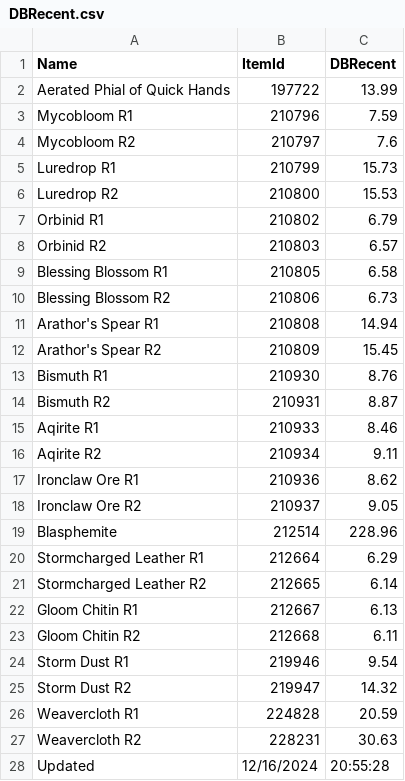
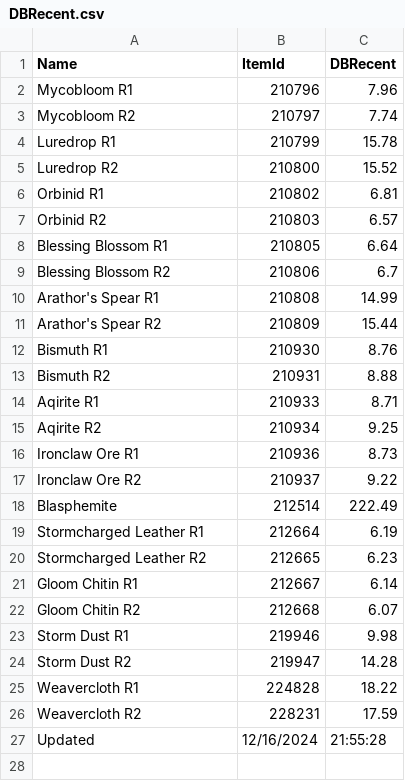
Before and after one commit to ninthwalker/wow_thaumaturgy, a CSV file: DBRecent.csv, drawn as a sheet.

Commit message:
Update DBRecent.csv

```diff
--- a/DBRecent.csv
+++ b/DBRecent.csv
@@ -1,28 +1,27 @@
 "Name","ItemId","DBRecent"
-"Aerated Phial of Quick Hands","197722","13.99"
-"Mycobloom R1","210796","7.59"
-"Mycobloom R2","210797","7.6"
-"Luredrop R1","210799","15.73"
-"Luredrop R2","210800","15.53"
-"Orbinid R1","210802","6.79"
+"Mycobloom R1","210796","7.96"
+"Mycobloom R2","210797","7.74"
+"Luredrop R1","210799","15.78"
+"Luredrop R2","210800","15.52"
+"Orbinid R1","210802","6.81"
 "Orbinid R2","210803","6.57"
-"Blessing Blossom R1","210805","6.58"
-"Blessing Blossom R2","210806","6.73"
-"Arathor's Spear R1","210808","14.94"
-"Arathor's Spear R2","210809","15.45"
+"Blessing Blossom R1","210805","6.64"
+"Blessing Blossom R2","210806","6.7"
+"Arathor's Spear R1","210808","14.99"
+"Arathor's Spear R2","210809","15.44"
 "Bismuth R1","210930","8.76"
-"Bismuth R2","210931","8.87"
-"Aqirite R1","210933","8.46"
-"Aqirite R2","210934","9.11"
-"Ironclaw Ore R1","210936","8.62"
-"Ironclaw Ore R2","210937","9.05"
-"Blasphemite","212514","228.96"
-"Stormcharged Leather R1","212664","6.29"
-"Stormcharged Leather R2","212665","6.14"
-"Gloom Chitin R1","212667","6.13"
-"Gloom Chitin R2","212668","6.11"
-"Storm Dust R1","219946","9.54"
-"Storm Dust R2","219947","14.32"
-"Weavercloth R1","224828","20.59"
-"Weavercloth R2","228231","30.63"
-"Updated","12/16/2024","20:55:28"
+"Bismuth R2","210931","8.88"
+"Aqirite R1","210933","8.71"
+"Aqirite R2","210934","9.25"
+"Ironclaw Ore R1","210936","8.73"
+"Ironclaw Ore R2","210937","9.22"
+"Blasphemite","212514","222.49"
+"Stormcharged Leather R1","212664","6.19"
+"Stormcharged Leather R2","212665","6.23"
+"Gloom Chitin R1","212667","6.14"
+"Gloom Chitin R2","212668","6.07"
+"Storm Dust R1","219946","9.98"
+"Storm Dust R2","219947","14.28"
+"Weavercloth R1","224828","18.22"
+"Weavercloth R2","228231","17.59"
+"Updated","12/16/2024","21:55:28"
```
